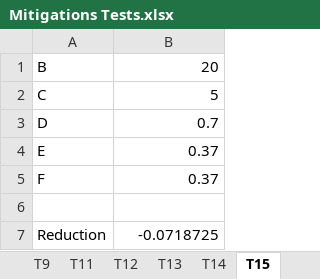
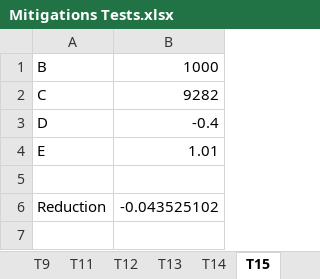
Before and after one commit to d-wasserman/tdm-ghg-calculator, an Excel workbook: Reference/Mitigations Tests.xlsx, sheet T15, drawn as a sheet; values as stored, in another font and other column widths than the file's, no borders; removed rows and columns are numbered as before the commit, all else as after; the diff names each change by its address in the sheet, - before the commit and + after, or states it on an @@ line.

Commit message:
Add t16 test
Add t16 test

```diff
--- a/Reference/Mitigations Tests.xlsx (sheet T15)
+++ b/Reference/Mitigations Tests.xlsx (sheet T15)
-B1: 20
+B1: 1000
-B2: 5
+B2: 9282
-B3: 0.7
+B3: -0.4
-B4: 0.37
+B4: 1.01
-row 5: F | 0.37
-B6: -0.0718725
+B6: -0.043525102
```
Also changed, not shown: other sheet tabs, 1 other file.
